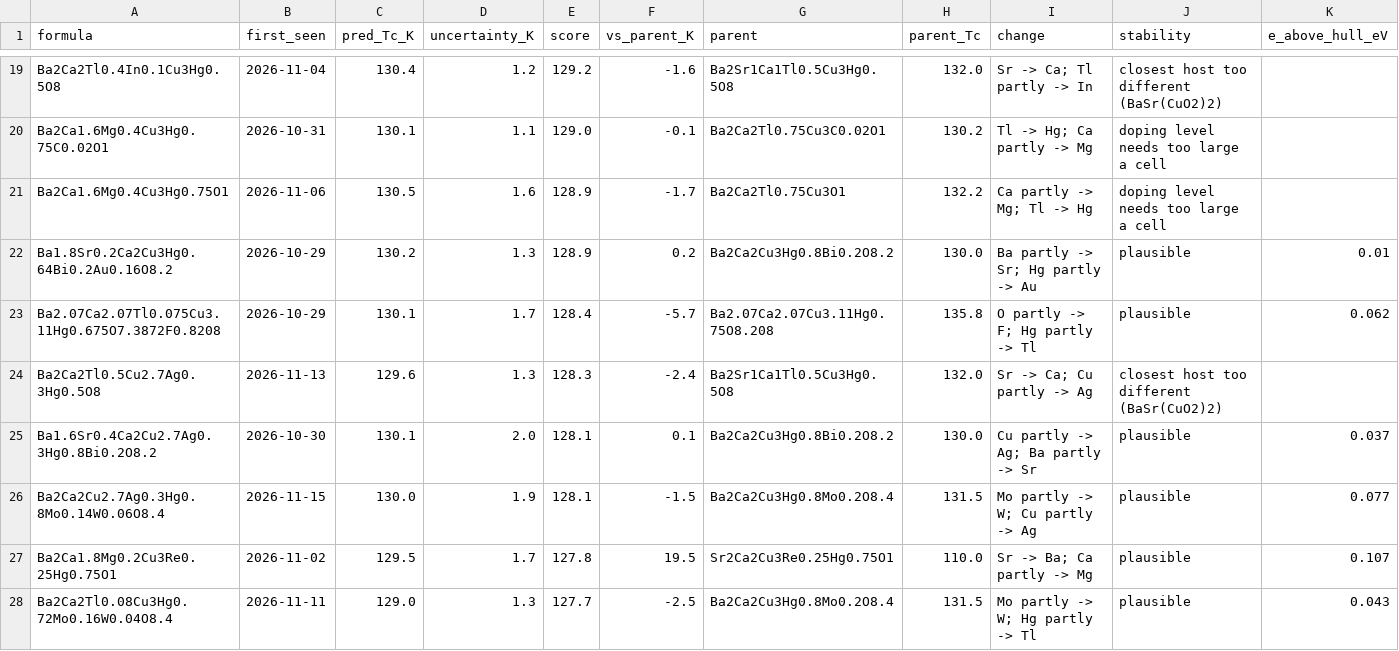
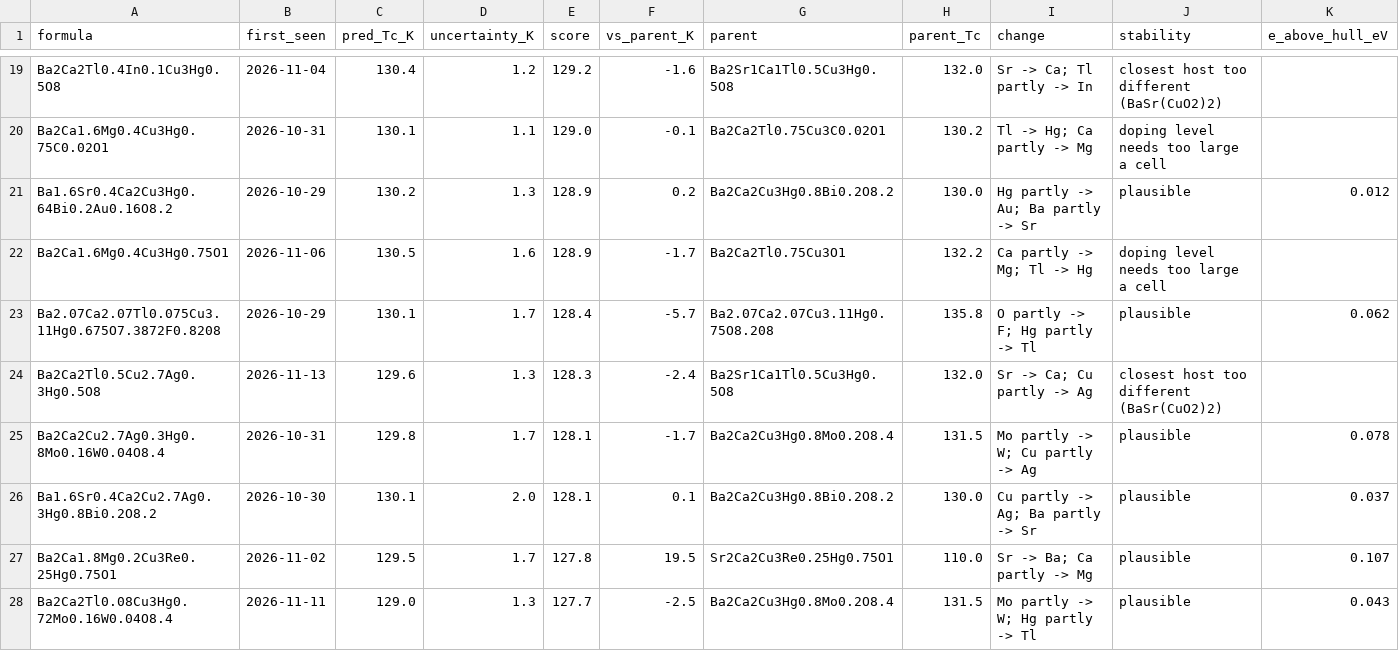
Before and after one commit to jasonbrelsford/superconductor-screen, a CSV file: results/2026-11-17/highest.csv, drawn as a sheet; only a part is shown, gaps mark what is left out; removed rows and columns are numbered as before the commit, all else as after; rows hold the shown columns only; the diff covers the shown part only; the diff names each change by its address in the sheet, - before the commit and + after, or states it on an @@ line.

```diff
--- a/results/2026-11-17/highest.csv
+++ b/results/2026-11-17/highest.csv
+row 21: Ba1.6Sr0.4Ca2Cu3Hg0.64Bi0.2Au0.16O8.2 | 2026-10-29 | 130.2 | 1.3 | 128.9 | 0.2 | Ba2Ca2Cu3Hg0.8Bi0.2O8.2 | 130.0 | Hg partly -> Au; Ba partly -> Sr | plausible | 0.012
-row 22: Ba1.8Sr0.2Ca2Cu3Hg0.64Bi0.2Au0.16O8.2 | 2026-10-29 | 130.2 | 1.3 | 128.9 | 0.2 | Ba2Ca2Cu3Hg0.8Bi0.2O8.2 | 130.0 | Ba partly -> Sr; Hg partly -> Au | plausible | 0.01
+row 25: Ba2Ca2Cu2.7Ag0.3Hg0.8Mo0.16W0.04O8.4 | 2026-10-31 | 129.8 | 1.7 | 128.1 | -1.7 | Ba2Ca2Cu3Hg0.8Mo0.2O8.4 | 131.5 | Mo partly -> W; Cu partly -> Ag | plausible | 0.078
-row 26: Ba2Ca2Cu2.7Ag0.3Hg0.8Mo0.14W0.06O8.4 | 2026-11-15 | 130.0 | 1.9 | 128.1 | -1.5 | Ba2Ca2Cu3Hg0.8Mo0.2O8.4 | 131.5 | Mo partly -> W; Cu partly -> Ag | plausible | 0.077
```
Also changed, not shown: 2 added rows, 2 removed rows, 2 moved rows and 30 edited cells elsewhere in this file, results/2026-11-17/gain.csv, results/2026-11-17/hits.csv, 8 other files.
